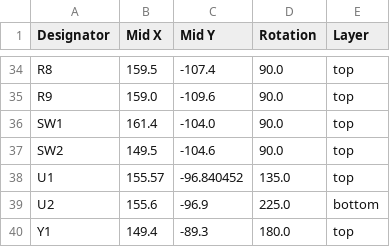
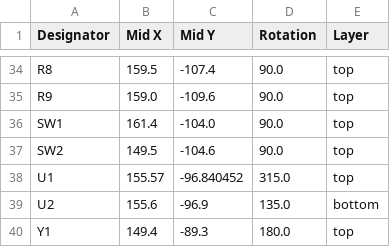
Before and after one commit to techy-robot/CACKLE-Hub-ESP32-S3, a CSV file: production/positions.csv, drawn as a sheet; only a part is shown, gaps mark what is left out.

```diff
--- a/production/positions.csv
+++ b/production/positions.csv
@@ -37,4 +37,4 @@ SW1,161.4,-104.0,90.0,top
 SW2,149.5,-104.6,90.0,top
-U1,155.57,-96.840452,135.0,top
-U2,155.6,-96.9,225.0,bottom
+U1,155.57,-96.840452,315.0,top
+U2,155.6,-96.9,135.0,bottom
 Y1,149.4,-89.3,180.0,top
```
Also changed, not shown: 2 other files.
